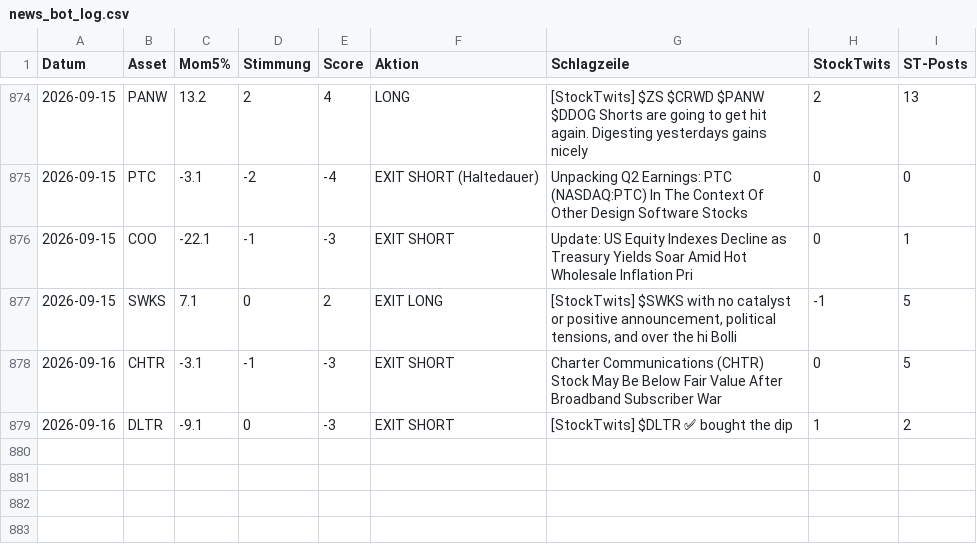
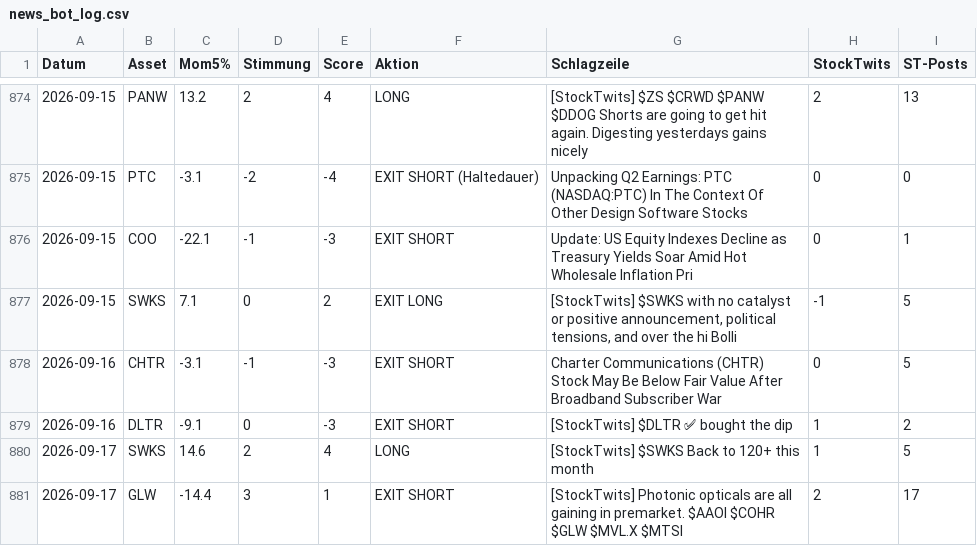
Before and after one commit to PatrickGerisch/NewsBot, a CSV file: news_bot_log.csv, drawn as a sheet; only a part is shown, gaps mark what is left out.

```diff
--- a/news_bot_log.csv
+++ b/news_bot_log.csv
@@ -879 +879,3 @@ Datum,Asset,Mom5%,Stimmung,Score,Aktion,Schlagzeile,StockTwits,ST-Posts
 2026-09-16,DLTR,-9.1,0,-3,EXIT SHORT,[StockTwits] $DLTR ✅ bought the dip,1,2
+2026-09-17,SWKS,14.6,2,4,LONG,[StockTwits] $SWKS Back to 120+ this month,1,5
+2026-09-17,GLW,-14.4,3,1,EXIT SHORT,[StockTwits] Photonic opticals are all gaining in premarket. $AAOI $COHR $GLW $MVL.X $MTSI,2,17
```
Also changed, not shown: arena_history.csv, news_bot_alpaca_runs.csv, 16 other files.
